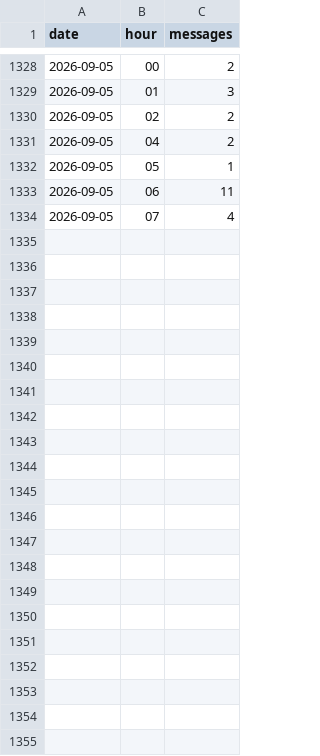
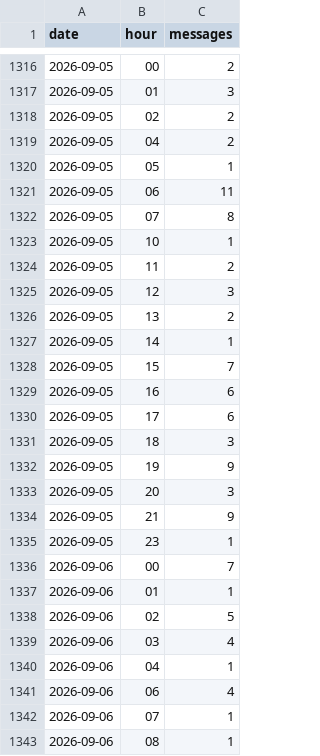
Before and after one commit to jaredartt/jaredartt-tracker, a CSV file: data/discord-hourly.csv, drawn as a sheet; only a part is shown, gaps mark what is left out; the diff covers the shown part only.

```diff
--- a/data/discord-hourly.csv
+++ b/data/discord-hourly.csv
@@ -1333,2 +1321,23 @@ date,hour,messages
 2026-09-05,06,11
-2026-09-05,07,4
+2026-09-05,07,8
+2026-09-05,10,1
+2026-09-05,11,2
+2026-09-05,12,3
+2026-09-05,13,2
+2026-09-05,14,1
+2026-09-05,15,7
+2026-09-05,16,6
+2026-09-05,17,6
+2026-09-05,18,3
+2026-09-05,19,9
+2026-09-05,20,3
+2026-09-05,21,9
+2026-09-05,23,1
+2026-09-06,00,7
+2026-09-06,01,1
+2026-09-06,02,5
+2026-09-06,03,4
+2026-09-06,04,1
+2026-09-06,06,4
+2026-09-06,07,1
+2026-09-06,08,1
```
Also changed, not shown: 12 removed rows elsewhere in this file, data/discord-authors.csv, data/discord-channel-daily.csv, 3 other files.
